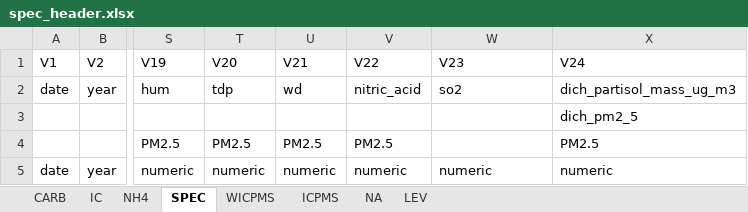
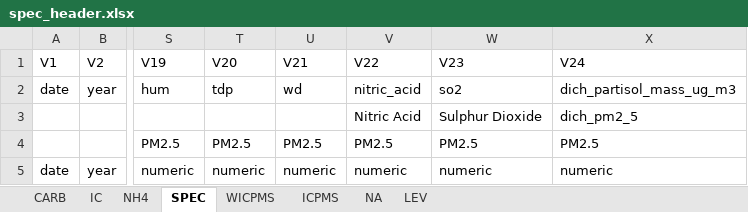
Before and after one commit to shannonjarvis9/NAPS_wrangling, an Excel workbook: header_files/spec_header.xlsx, sheet SPEC, drawn as a sheet; only a part is shown, gaps mark what is left out; values as stored, in another font and other column widths than the file's, no borders; the diff names each change by its address in the sheet, - before the commit and + after, or states it on an @@ line.

```diff
--- a/header_files/spec_header.xlsx (sheet SPEC)
+++ b/header_files/spec_header.xlsx (sheet SPEC)
-V3 (V22): (empty)
+V3 (V22): Nitric Acid
-W3 (V23): (empty)
+W3 (V23): Sulphur Dioxide
-W4 (V23): (empty)
+W4 (V23): PM2.5
```
Also changed, not shown: sheet CARB, 5 other files.
